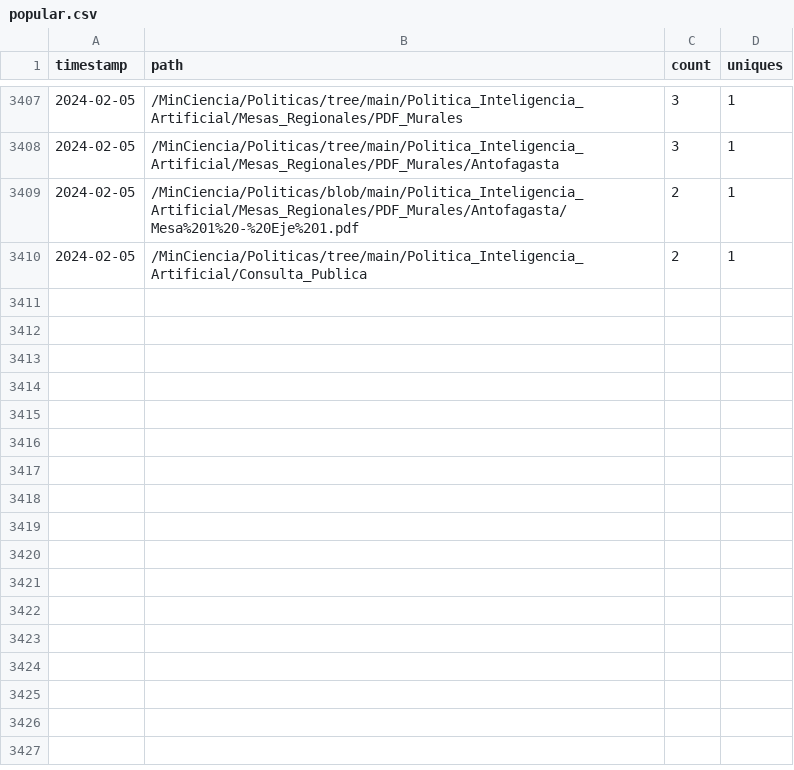
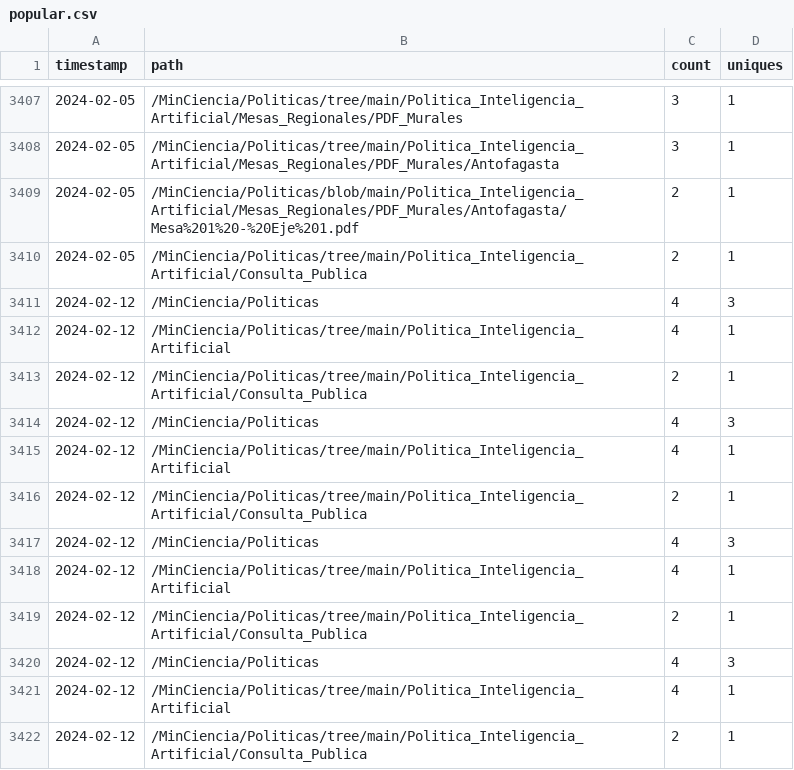
Before and after one commit to MinCiencia/Politicas, a CSV file: input/Traffic/popular.csv, drawn as a sheet; only a part is shown, gaps mark what is left out.

```diff
--- a/input/Traffic/popular.csv
+++ b/input/Traffic/popular.csv
@@ -3410 +3410,13 @@ timestamp,path,count,uniques
 2024-02-05,/MinCiencia/Politicas/tree/main/Politica_Inteligencia_Artificial/Consulta_Publica,2,1
+2024-02-12,/MinCiencia/Politicas,4,3
+2024-02-12,/MinCiencia/Politicas/tree/main/Politica_Inteligencia_Artificial,4,1
+2024-02-12,/MinCiencia/Politicas/tree/main/Politica_Inteligencia_Artificial/Consulta_Publica,2,1
+2024-02-12,/MinCiencia/Politicas,4,3
+2024-02-12,/MinCiencia/Politicas/tree/main/Politica_Inteligencia_Artificial,4,1
+2024-02-12,/MinCiencia/Politicas/tree/main/Politica_Inteligencia_Artificial/Consulta_Publica,2,1
+2024-02-12,/MinCiencia/Politicas,4,3
+2024-02-12,/MinCiencia/Politicas/tree/main/Politica_Inteligencia_Artificial,4,1
+2024-02-12,/MinCiencia/Politicas/tree/main/Politica_Inteligencia_Artificial/Consulta_Publica,2,1
+2024-02-12,/MinCiencia/Politicas,4,3
+2024-02-12,/MinCiencia/Politicas/tree/main/Politica_Inteligencia_Artificial,4,1
+2024-02-12,/MinCiencia/Politicas/tree/main/Politica_Inteligencia_Artificial/Consulta_Publica,2,1
```
Also changed, not shown: input/Traffic/clones.csv, input/Traffic/referrers.csv, 3 other files.
